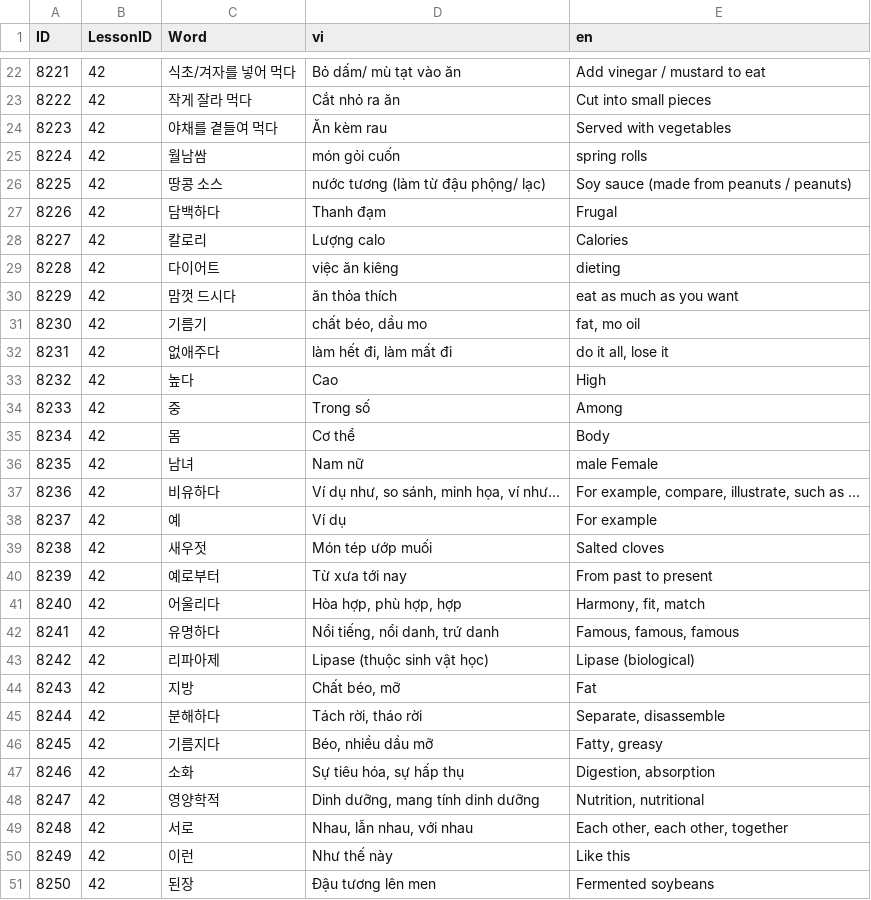
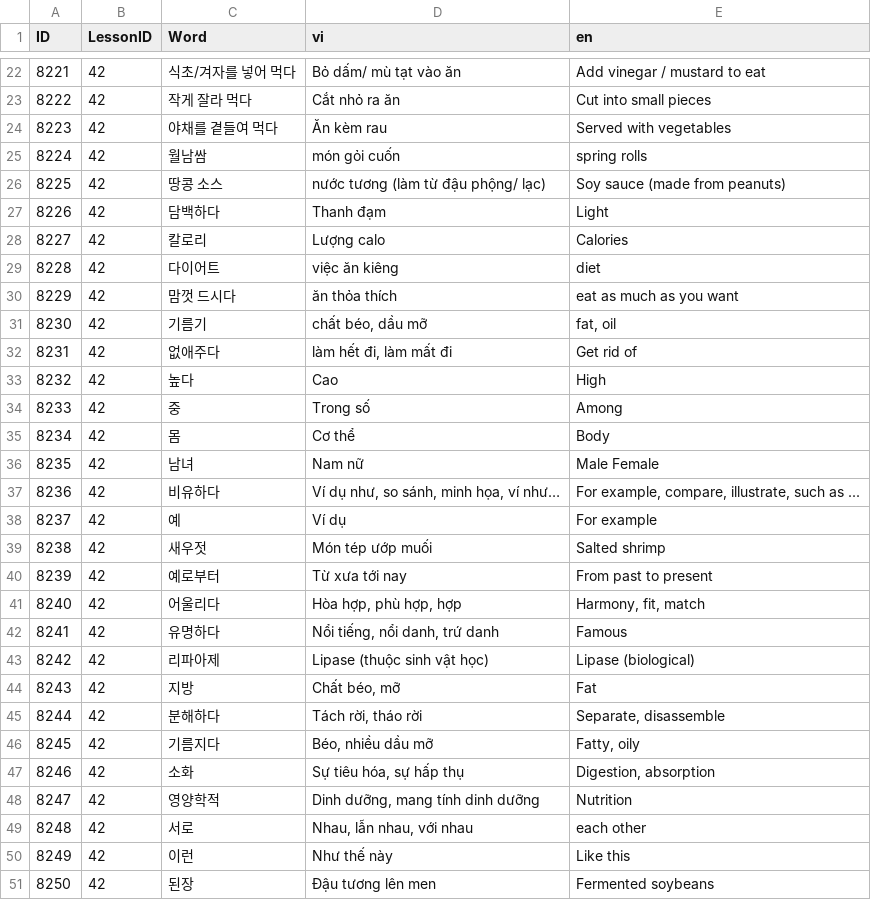
Before and after one commit to tuanback/easykiip, a CSV file: Database/CSV/CSVFiles/3/2v.csv, drawn as a sheet; only a part is shown, gaps mark what is left out; the diff covers the shown part only.

```diff
--- a/Database/CSV/CSVFiles/3/2v.csv
+++ b/Database/CSV/CSVFiles/3/2v.csv
@@ -25,9 +25,9 @@
 8224,42,월남쌈,món gỏi cuốn,spring rolls
-8225,42,땅콩 소스,nước tương (làm từ đậu phộng/ lạc),Soy sauce (made from peanuts / peanuts)
-8226,42,담백하다,Thanh đạm,Frugal
+8225,42,땅콩 소스,nước tương (làm từ đậu phộng/ lạc),Soy sauce (made from peanuts)
+8226,42,담백하다,Thanh đạm,Light
 8227,42,칼로리,Lượng calo,Calories
-8228,42,다이어트,việc ăn kiêng,dieting
+8228,42,다이어트,việc ăn kiêng,diet
 8229,42,맘껏 드시다,ăn thỏa thích,eat as much as you want
-8230,42,기름기,"chất béo, dầu mo","fat, mo oil"
-8231,42,없애주다,"làm hết đi, làm mất đi","do it all, lose it"
+8230,42,기름기,"chất béo, dầu mỡ","fat, oil"
+8231,42,없애주다,"làm hết đi, làm mất đi",Get rid of
 8232,42,높다,Cao,High
@@ -35,9 +35,9 @@
 8234,42,몸,Cơ thể,Body
-8235,42,남녀,Nam nữ,male Female
+8235,42,남녀,Nam nữ,Male Female
 8236,42,비유하다,"Ví dụ như, so sánh, minh họa, ví như…","For example, compare, illustrate, such as ..."
 8237,42,예,Ví dụ,For example
-8238,42,새우젓,Món tép ướp muối,Salted cloves
+8238,42,새우젓,Món tép ướp muối,Salted shrimp
 8239,42,예로부터,Từ xưa tới nay,From past to present
 8240,42,어울리다,"Hòa hợp, phù hợp, hợp","Harmony, fit, match"
-8241,42,유명하다,"Nổi tiếng, nổi danh, trứ danh","Famous, famous, famous"
+8241,42,유명하다,"Nổi tiếng, nổi danh, trứ danh",Famous
 8242,42,리파아제,Lipase (thuộc sinh vật học),Lipase (biological)
@@ -45,6 +45,6 @@
 8244,42,분해하다,"Tách rời, tháo rời","Separate, disassemble"
-8245,42,기름지다,"Béo, nhiều dầu mỡ","Fatty, greasy"
+8245,42,기름지다,"Béo, nhiều dầu mỡ","Fatty, oily"
 8246,42,소화,"Sự tiêu hóa, sự hấp thụ","Digestion, absorption"
-8247,42,영양학적,"Dinh dưỡng, mang tính dinh dưỡng","Nutrition, nutritional"
-8248,42,서로,"Nhau, lẫn nhau, với nhau","Each other, each other, together"
+8247,42,영양학적,"Dinh dưỡng, mang tính dinh dưỡng",Nutrition
+8248,42,서로,"Nhau, lẫn nhau, với nhau",each other
 8249,42,이런,Như thế này,Like this
```
Also changed, not shown: 18 edited cells elsewhere in this file, Database/CSV/CSVFiles/3/2r.csv.
